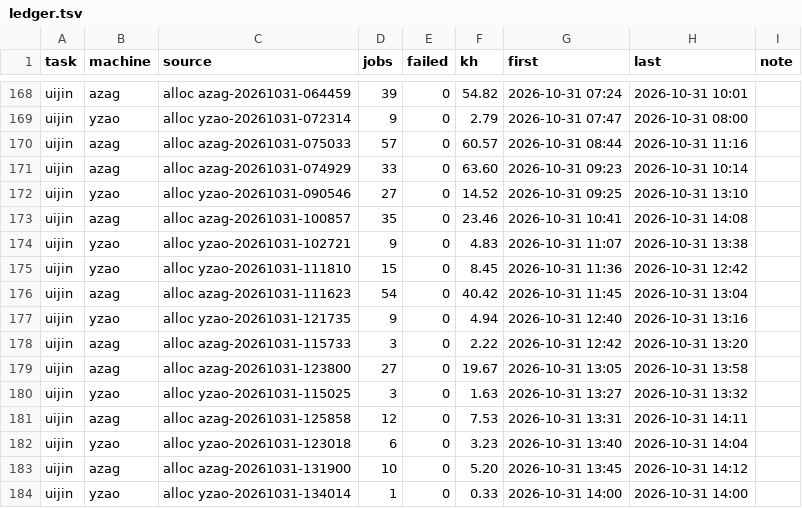
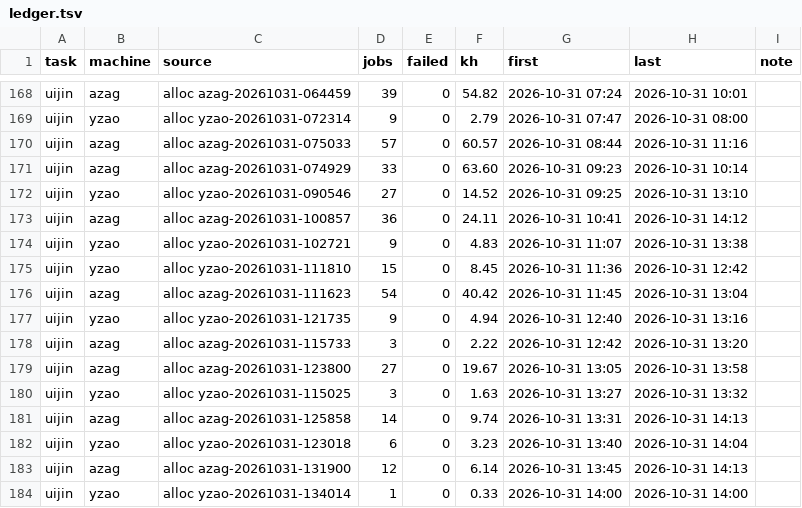
Before and after one commit to laussy/ten-go, a TSV file: ledger.tsv, drawn as a sheet; only a part is shown, gaps mark what is left out.

```diff
--- a/ledger.tsv
+++ b/ledger.tsv
@@ -172,3 +172,3 @@ uijin	azag	alloc azag-20261031-074929	33	0	63.60	2026-10-31 09:23	2026-10-31 10:
 uijin	yzao	alloc yzao-20261031-090546	27	0	14.52	2026-10-31 09:25	2026-10-31 13:10	
-uijin	azag	alloc azag-20261031-100857	35	0	23.46	2026-10-31 10:41	2026-10-31 14:08	
+uijin	azag	alloc azag-20261031-100857	36	0	24.11	2026-10-31 10:41	2026-10-31 14:12	
 uijin	yzao	alloc yzao-20261031-102721	9	0	4.83	2026-10-31 11:07	2026-10-31 13:38	
@@ -180,5 +180,5 @@ uijin	azag	alloc azag-20261031-123800	27	0	19.67	2026-10-31 13:05	2026-10-31 13:
 uijin	yzao	alloc yzao-20261031-115025	3	0	1.63	2026-10-31 13:27	2026-10-31 13:32	
-uijin	azag	alloc azag-20261031-125858	12	0	7.53	2026-10-31 13:31	2026-10-31 14:11	
+uijin	azag	alloc azag-20261031-125858	14	0	9.74	2026-10-31 13:31	2026-10-31 14:13	
 uijin	yzao	alloc yzao-20261031-123018	6	0	3.23	2026-10-31 13:40	2026-10-31 14:04	
-uijin	azag	alloc azag-20261031-131900	10	0	5.20	2026-10-31 13:45	2026-10-31 14:12	
+uijin	azag	alloc azag-20261031-131900	12	0	6.14	2026-10-31 13:45	2026-10-31 14:13	
 uijin	yzao	alloc yzao-20261031-134014	1	0	0.33	2026-10-31 14:00	2026-10-31 14:00	
```
Also changed, not shown: 2 other files.
